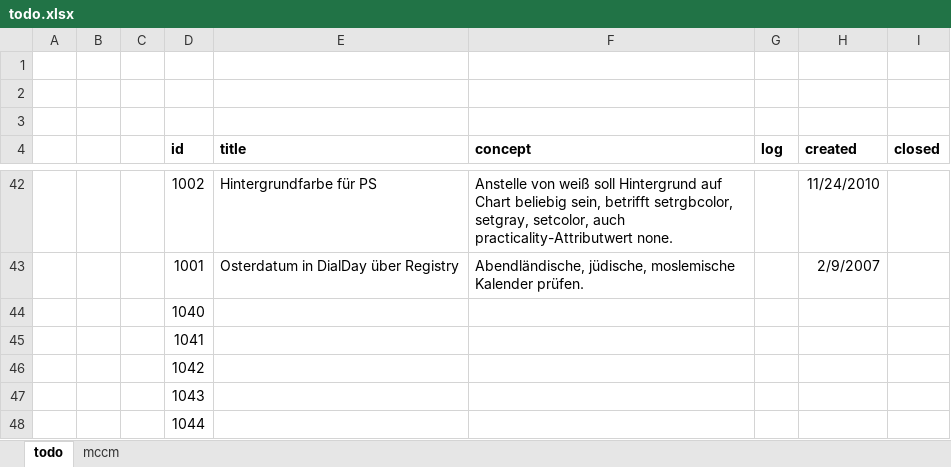
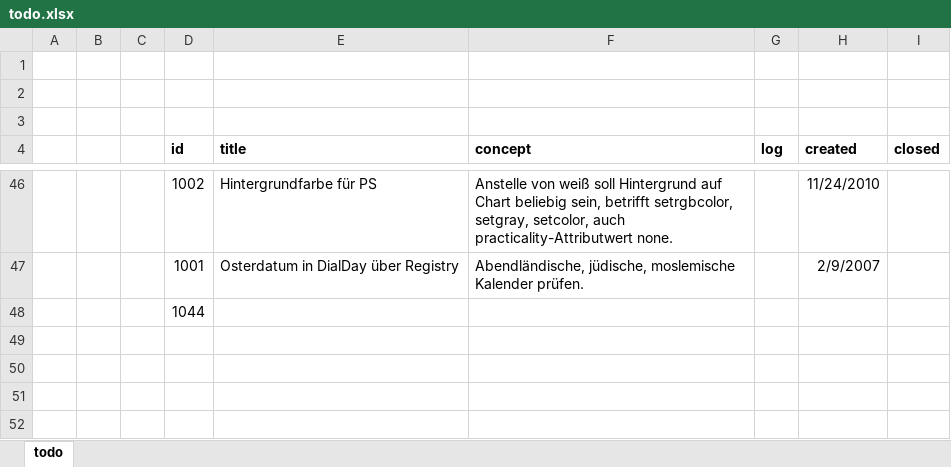
Before and after one commit to otabuzzman/astrolabe, an Excel workbook: todo.xlsx, sheet todo, drawn as a sheet; only a part is shown, gaps mark what is left out; values as stored, in another font and other column widths than the file's, no borders; removed rows and columns are numbered as before the commit, all else as after; the diff covers the shown part only; the diff names each change by its address in the sheet, - before the commit and + after, or states it on an @@ line.

```diff
--- a/todo.xlsx (sheet todo)
+++ b/todo.xlsx (sheet todo)
-sheet tab: mccm
-row 44:  |  |  | 1040
-row 45:  |  |  | 1041
-row 46:  |  |  | 1042
-row 47:  |  |  | 1043
```
Also changed, not shown: 4 added rows, 8 hidden or unhidden rows and 8 edited cells elsewhere in this sheet, 39 other files.
